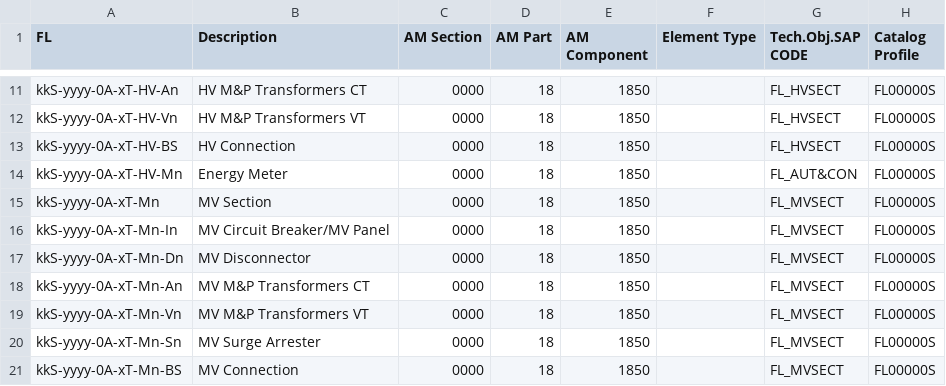
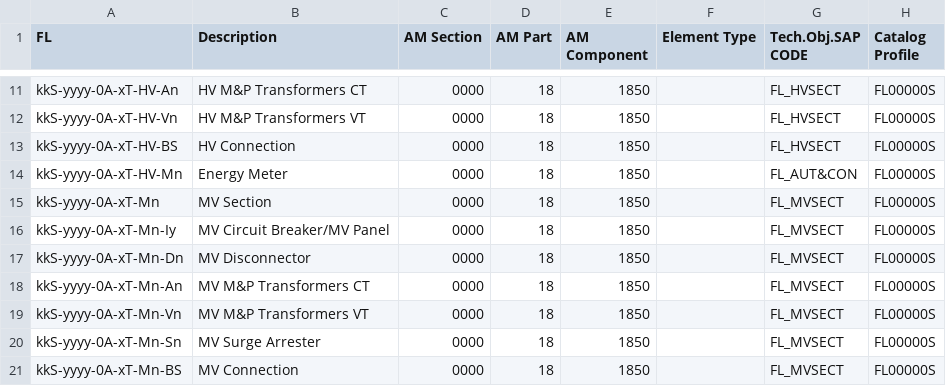
Before and after one commit to git-guppio/FL-Checker, a CSV file: Config/Solar_FL_SubStation_Guideline.csv, drawn as a sheet; only a part is shown, gaps mark what is left out.

```diff
--- a/Config/Solar_FL_SubStation_Guideline.csv
+++ b/Config/Solar_FL_SubStation_Guideline.csv
@@ -15,3 +15,3 @@ kkS-yyyy-0A-xT-HV-Mn;Energy Meter;0000;18;1850;;FL_AUT&CON;FL00000S
 kkS-yyyy-0A-xT-Mn;MV Section;0000;18;1850;;FL_MVSECT;FL00000S
-kkS-yyyy-0A-xT-Mn-In;MV Circuit Breaker/MV Panel;0000;18;1850;;FL_MVSECT;FL00000S
+kkS-yyyy-0A-xT-Mn-Iy;MV Circuit Breaker/MV Panel;0000;18;1850;;FL_MVSECT;FL00000S
 kkS-yyyy-0A-xT-Mn-Dn;MV Disconnector;0000;18;1850;;FL_MVSECT;FL00000S
```
Also changed, not shown: Config/Solar_FL_CentrealInv_GuideLine.csv, Config/Wind_FL_GuideLine.csv, 19 other files.
